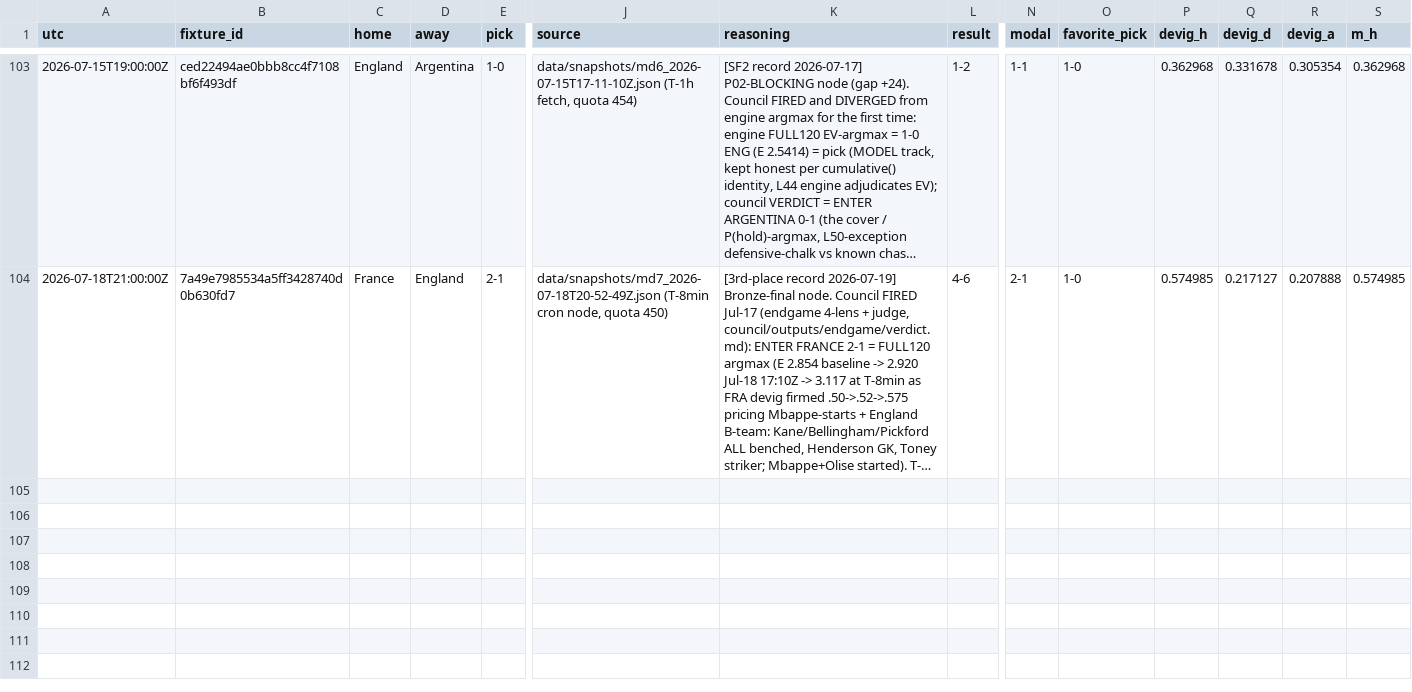
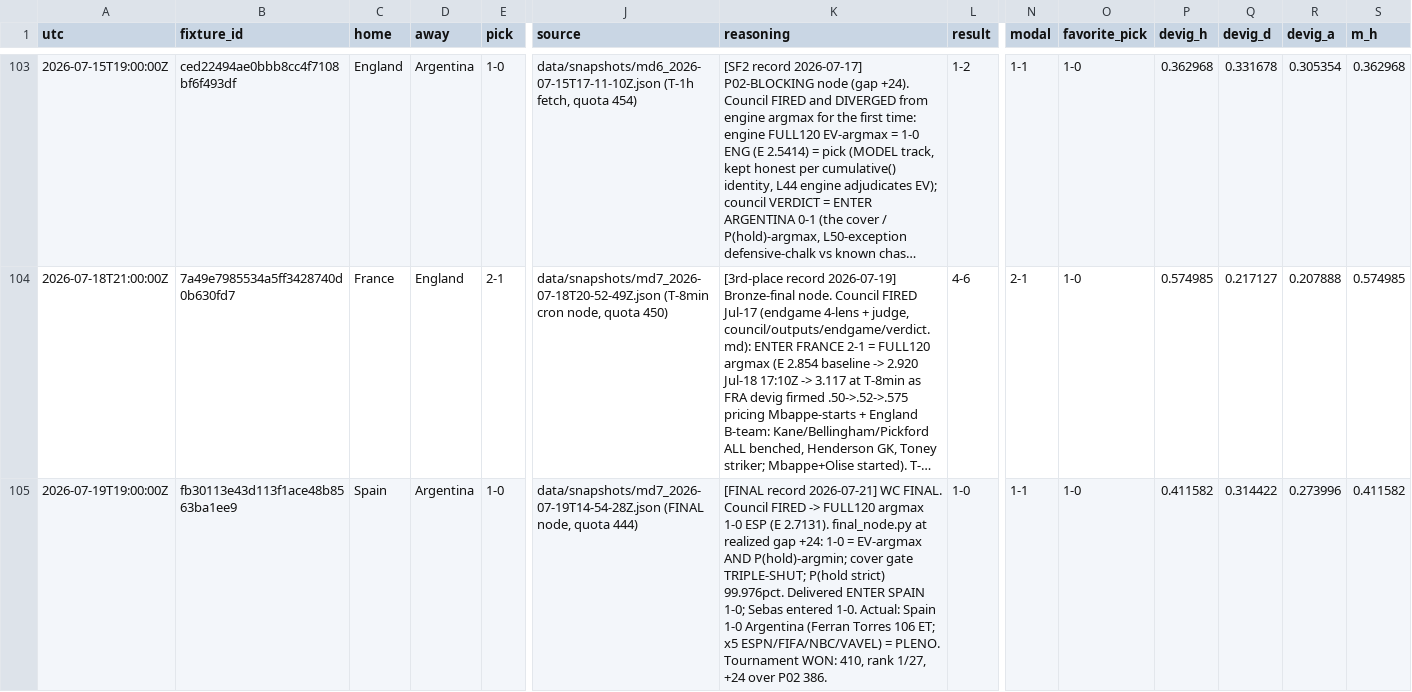
Before and after one commit to sdamianiw/pollagol-sim, a CSV file: predictions/decisions.csv, drawn as a sheet; only a part is shown, gaps mark what is left out; long unchanged cells end in …; rows hold the shown columns only; the diff names each change by its address in the sheet, - before the commit and + after, or states it on an @@ line.

```diff
--- a/predictions/decisions.csv
+++ b/predictions/decisions.csv
+row 105: 2026-07-19T19:00:00Z | fb30113e43d113f1ace48b8563ba1ee9 | Spain | Argentina | 1-0 | data/snapshots/md7_2026-07-19T14-54-28Z.json (FINAL node, quota 444) | [FINAL record 2026-07-21] WC FINAL. Council FIRED -> FULL120 argmax 1-0 ESP (E 2.7131). final_node.py at realized gap +24: 1-0 = EV-argmax AND P(hold)-argmin; cover gate TRIPLE-SHUT; P(hold strict) 99.976pct. Delivered ENTER SPAIN 1-0; Sebas entered 1-0. Actual: Spain 1-0 Argentina (Ferran Torres 106 ET; x5 ESPN/FIFA/NBC/VAVEL) = PLENO. Tournament WON: 410, rank 1/27, +24 over P02 386. | 1-0 | 1-1 | 1-0 | 0.411582 | 0.314422 | 0.273996 | 0.411582
```
Also changed, not shown: 4 other files.
